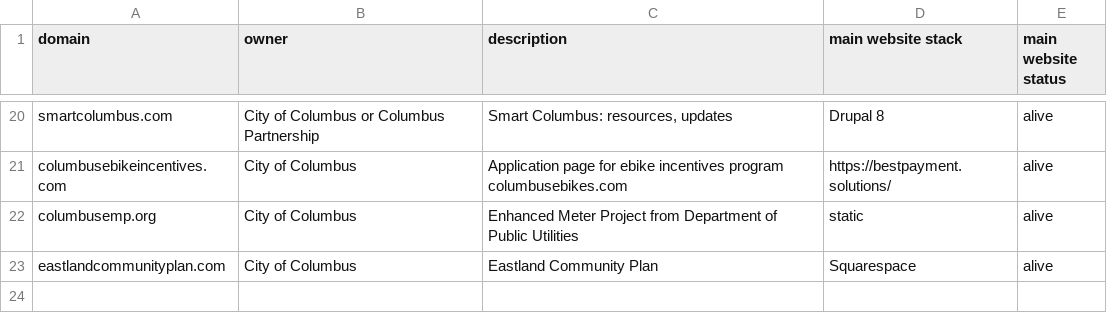
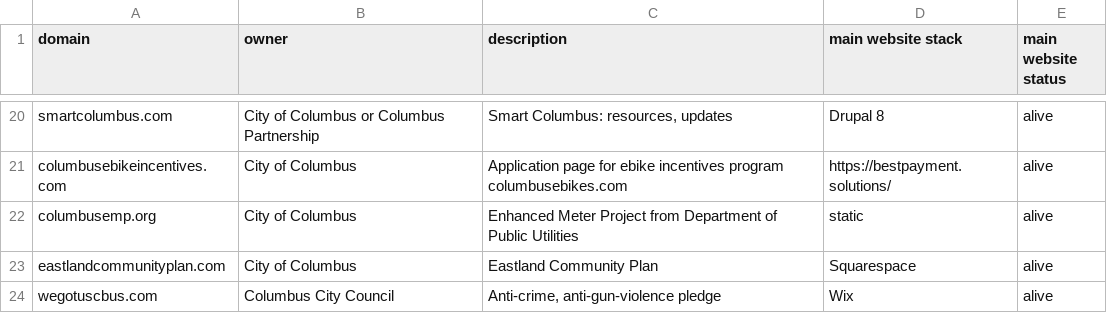
Before and after one commit to benlk/columbus-gov-websites, a CSV file: domains.csv, drawn as a sheet; only a part is shown, gaps mark what is left out.

Commit message:
Add https://www.wegotuscbus.com/

```diff
--- a/domains.csv
+++ b/domains.csv
@@ -23 +23,2 @@ columbusemp.org,"City of Columbus","Enhanced Meter Project from Department of Pu
 eastlandcommunityplan.com,"City of Columbus","Eastland Community Plan","Squarespace","alive"
+wegotuscbus.com,"Columbus City Council","Anti-crime, anti-gun-violence pledge","Wix","alive"
```
